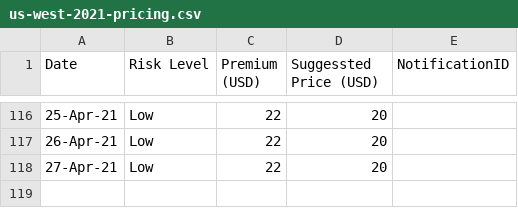
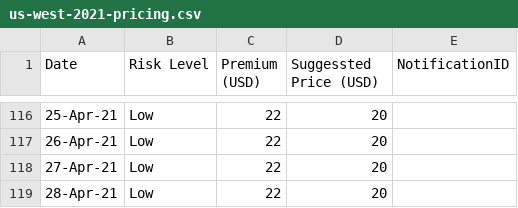
Before and after one commit to earling/us-west, a CSV file: us-west-2021-pricing.csv, drawn as a sheet; only a part is shown, gaps mark what is left out; the diff names each change by its address in the sheet, - before the commit and + after, or states it on an @@ line.

Commit message:
28-Apr-21 added

```diff
--- a/us-west-2021-pricing.csv
+++ b/us-west-2021-pricing.csv
+row 119: 28-Apr-21 | Low | 22 | 20
```
